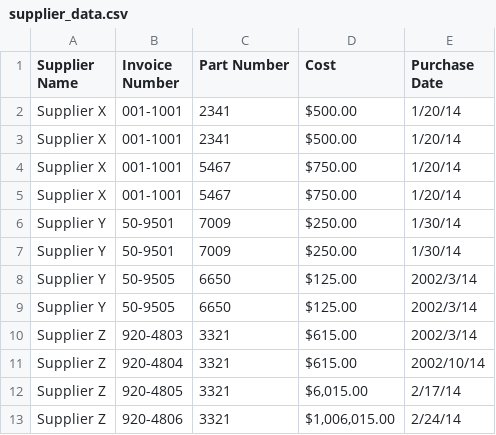
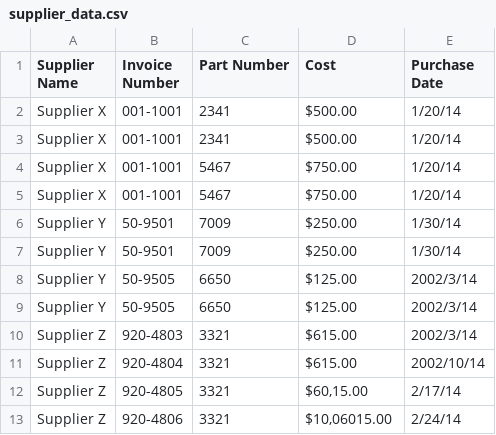
Before and after one commit to wyqdgggfk/Python-Data-Analyze, a CSV file: 第2章所需资料/supplier_data.csv, drawn as a sheet.

```diff
--- a/第2章所需资料/supplier_data.csv
+++ b/第2章所需资料/supplier_data.csv
@@ -11,3 +11,3 @@ Supplier Z,920-4803,3321,$615.00,2002/3/14
 Supplier Z,920-4804,3321,$615.00,2002/10/14
-Supplier Z,920-4805,3321,"$6,015.00",2/17/14
-Supplier Z,920-4806,3321,"$1,006,015.00",2/24/14
+Supplier Z,920-4805,3321,"$60,15.00",2/17/14
+Supplier Z,920-4806,3321,"$10,06015.00",2/24/14
```
Also changed, not shown: 3 other files.
